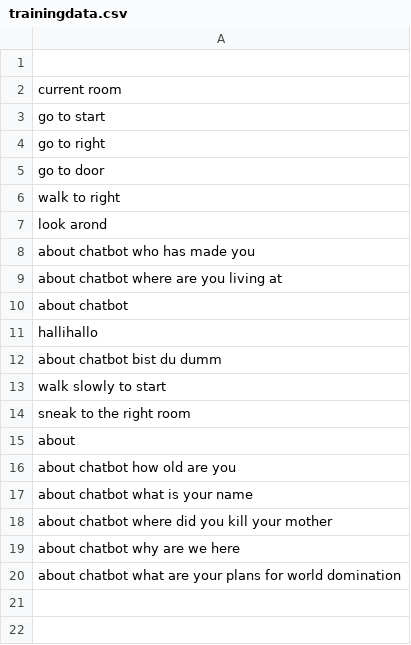
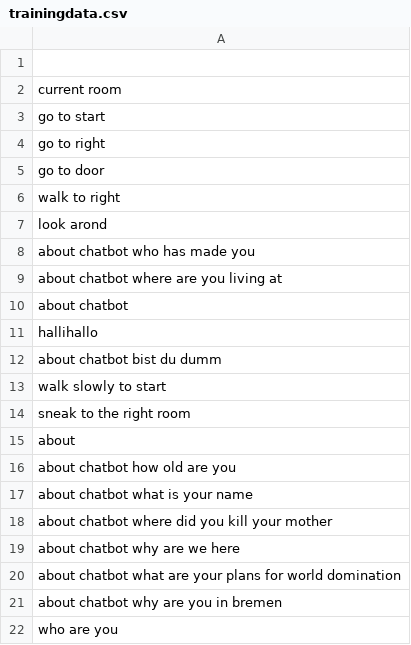
Before and after one commit to minotalen/chatbot-group, a CSV file: trainingdata.csv, drawn as a sheet; the diff names each change by its address in the sheet, - before the commit and + after, or states it on an @@ line.

```diff
--- a/trainingdata.csv
+++ b/trainingdata.csv
+row 21: about chatbot why are you in bremen
+row 22: who are you
```
Also changed, not shown: 2 other files.
